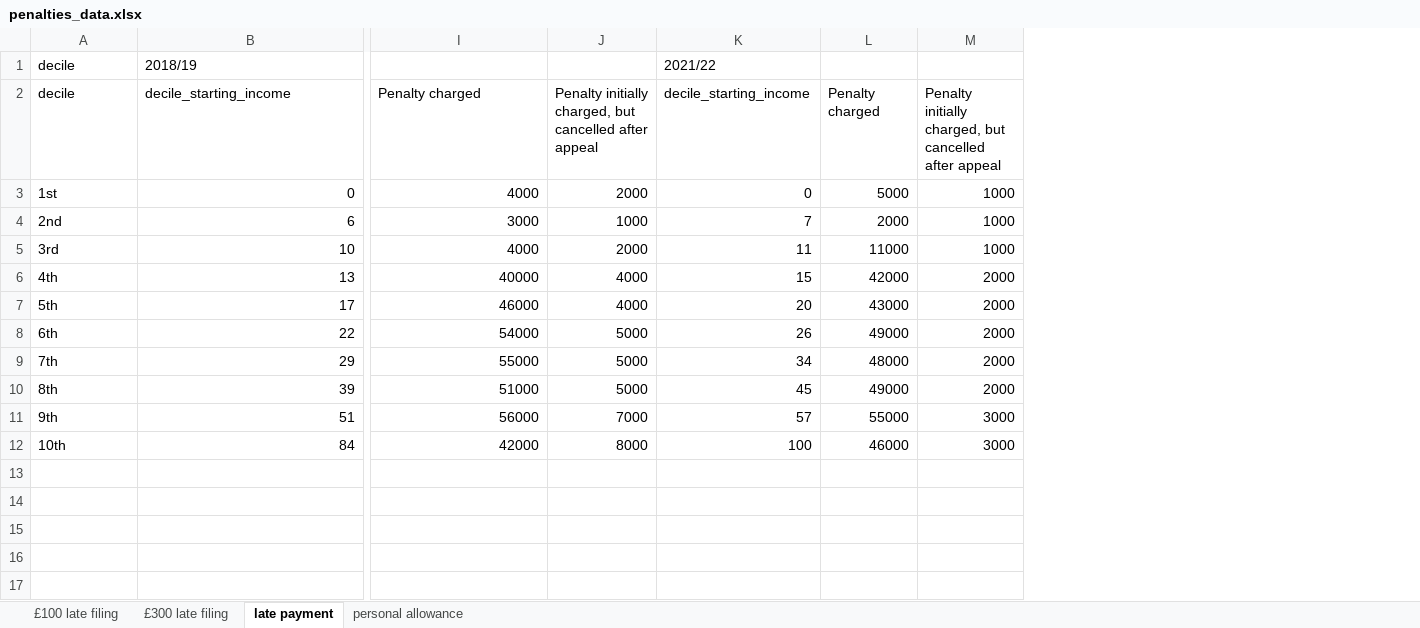
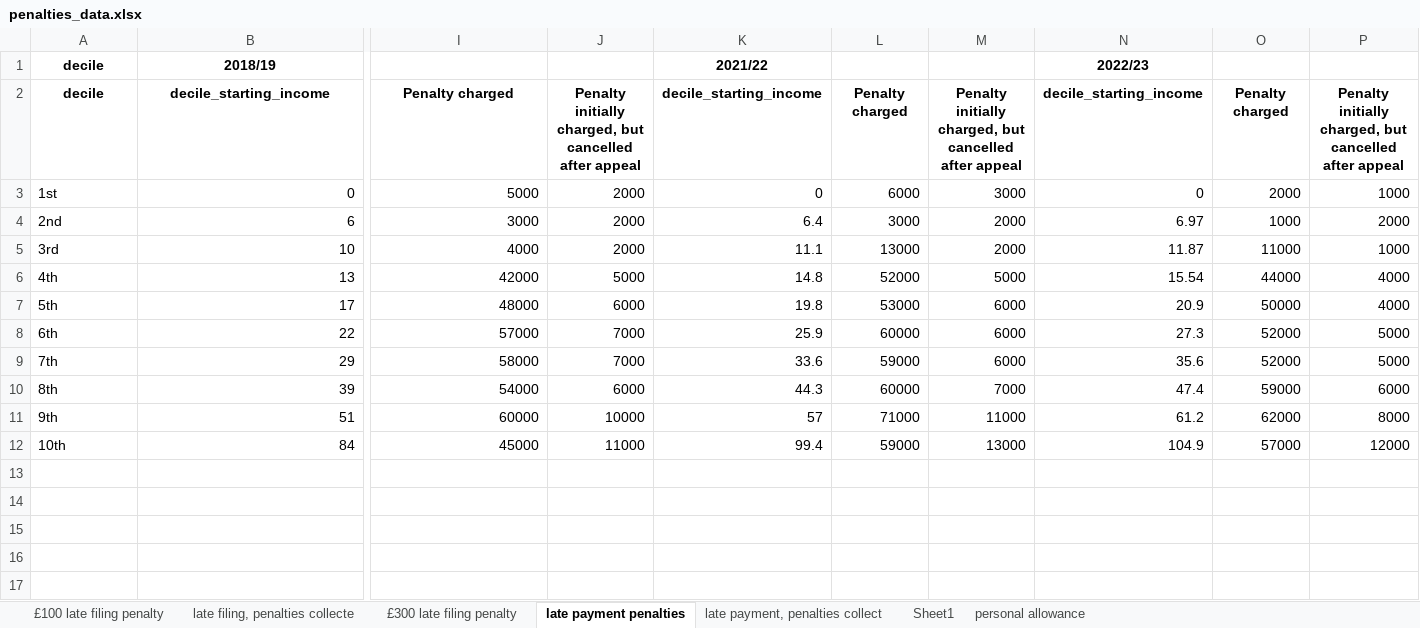
Before and after one commit to DanNeidle/penalties_low_incomes, an Excel workbook: penalties_data.xlsx, sheet late payment penalties, drawn as a sheet; only a part is shown, gaps mark what is left out; values as stored, in another font and other column widths than the file's, no borders; removed rows and columns are numbered as before the commit, all else as after; rows hold the shown columns only; the diff covers the shown part only; the diff names each change by its address in the sheet, - before the commit and + after, or states it on an @@ line.

```diff
--- a/penalties_data.xlsx (sheet late payment penalties)
+++ b/penalties_data.xlsx (sheet late payment penalties)
-sheet tab: £100 late filing
+sheet tab: £100 late filing penalty
-sheet tab: £300 late filing
+sheet tab: £300 late filing penalty
-sheet tab: late payment
+sheet tab: late payment penalties
+sheet tab: late filing, penalties collecte
+sheet tab: late payment, penalties collect
+sheet tab: Sheet1
+column J, rows 2-12: Penalty initially charged, but cancelled after appeal | 2000 | 2000 | 2000 | 5000 | 6000 | 7000 | 7000 | 6000 | 10000 | 11000
+column K (2021/22), rows 2-12: decile_starting_income | 0 | 6.4 | 11.1 | 14.8 | 19.8 | 25.9 | 33.6 | 44.3 | 57 | 99.4
+column L, rows 2-12: Penalty charged | 6000 | 3000 | 13000 | 52000 | 53000 | 60000 | 59000 | 60000 | 71000 | 59000
+column M, rows 2-12: Penalty initially charged, but cancelled after appeal | 3000 | 2000 | 2000 | 5000 | 6000 | 6000 | 6000 | 7000 | 11000 | 13000
+column N (2022/23), rows 2-12: decile_starting_income | 0 | 6.97 | 11.87 | 15.54 | 20.9 | 27.3 | 35.6 | 47.4 | 61.2 | 104.9
+column O, rows 2-12: Penalty charged | 2000 | 1000 | 11000 | 44000 | 50000 | 52000 | 52000 | 59000 | 62000 | 57000
-column K (2021/22), rows 2-12: decile_starting_income | 0 | 7 | 11 | 15 | 20 | 26 | 34 | 45 | 57 | 100
-column L, rows 2-12: Penalty charged | 5000 | 2000 | 11000 | 42000 | 43000 | 49000 | 48000 | 49000 | 55000 | 46000
-column M, rows 2-12: Penalty initially charged, but cancelled after appeal | 1000 | 1000 | 1000 | 2000 | 2000 | 2000 | 2000 | 2000 | 3000 | 3000
@@ A1:B1 bold: off → on, alignment: left → center @@
@@ A2:I2 bold: off → on, alignment: left → center @@
@@ P2 bold: off → on, alignment: left → center @@
-I3: 4000
+I3: 5000
-P3: 2000
+P3: 1000
-P4: 1000
+P4: 2000
-P5: 2000
+P5: 1000
-I6: 40000
+I6: 42000
-I7: 46000
+I7: 48000
-I8: 54000
+I8: 57000
-I9: 55000
+I9: 58000
-I10: 51000
+I10: 54000
-P10: 5000
+P10: 6000
-I11: 56000
+I11: 60000
-P11: 7000
+P11: 8000
-I12: 42000
+I12: 45000
-P12: 8000
+P12: 12000
+row 13: (empty)
+row 14: (empty)
+row 15: (empty)
+row 16: (empty)
+row 17: (empty)
```
Also changed, not shown: 30 added rows and cell formats elsewhere in this sheet, sheet £100 late filing penalty, sheet £300 late filing penalty, sheet personal allowance, formulas that keep their value, 1 other file.
